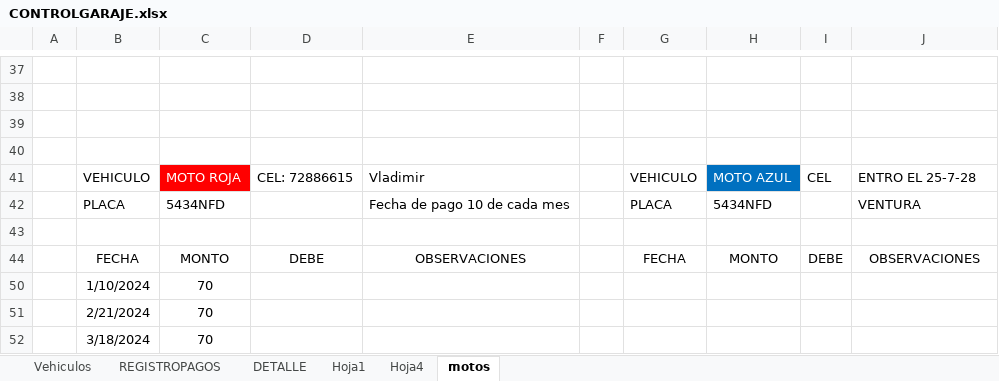
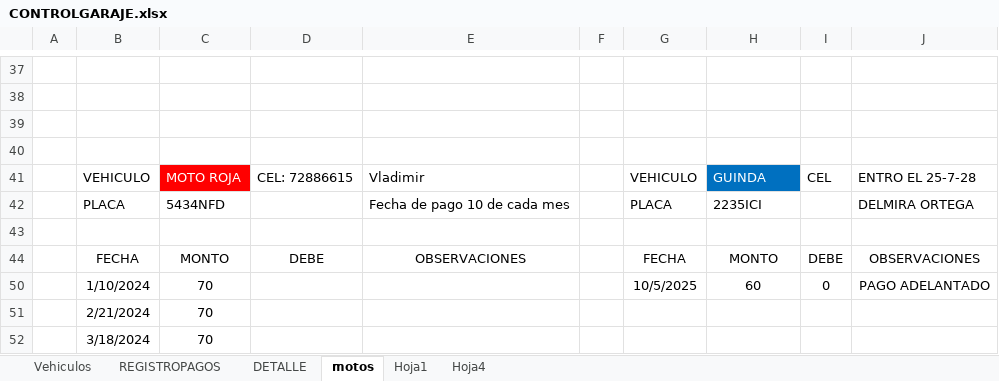
Before and after one commit to IAHeb/ParkCar, an Excel workbook: CONTROLGARAJE.xlsx, sheet motos, drawn as a sheet; only a part is shown, gaps mark what is left out; values as stored, in another font and other column widths than the file's, no borders; removed rows and columns are numbered as before the commit, all else as after; the diff names each change by its address in the sheet, - before the commit and + after, or states it on an @@ line.

```diff
--- a/CONTROLGARAJE.xlsx (sheet motos)
+++ b/CONTROLGARAJE.xlsx (sheet motos)
@@ sheet tab order changed: Vehiculos | REGISTROPAGOS | DETALLE | motos | Hoja1 | Hoja4 @@
-H41: MOTO AZUL
+H41: GUINDA
-H42: 5434NFD
+H42: 2235ICI
-J42: VENTURA
+J42: DELMIRA ORTEGA
-row 50:  | 1/10/2024 | 70
+row 50:  | 1/10/2024 | 70 |  |  |  | 10/5/2025 | 60 | 0 | PAGO ADELANTADO
```
Also changed, not shown: sheet REGISTROPAGOS, sheet Vehiculos, hidden cells.
